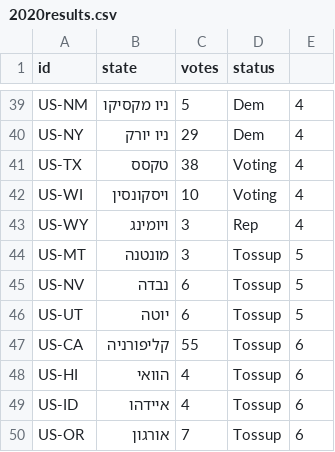
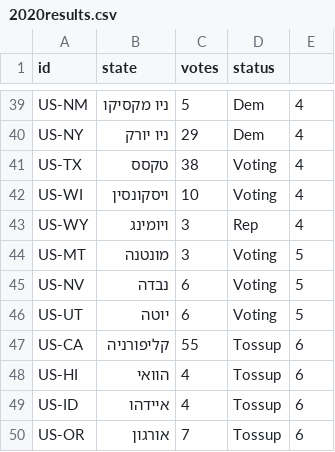
Before and after one commit to Nir-0z/USA, a CSV file: ElectoralMap/2020results.csv, drawn as a sheet; only a part is shown, gaps mark what is left out.

Commit message:
Update 2020results.csv

```diff
--- a/ElectoralMap/2020results.csv
+++ b/ElectoralMap/2020results.csv
@@ -43,5 +43,5 @@ US-WI,ויסקונסין,10,Voting,4
 US-WY,ויומינג,3,Rep,4
-US-MT,מונטנה,3,Tossup,5
-US-NV,נבדה,6,Tossup,5
-US-UT,יוטה,6,Tossup,5
+US-MT,מונטנה,3,Voting,5
+US-NV,נבדה,6,Voting,5
+US-UT,יוטה,6,Voting,5
 US-CA,קליפורניה,55,Tossup,6
```
